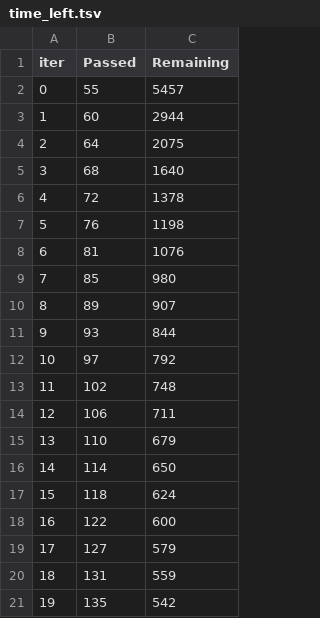
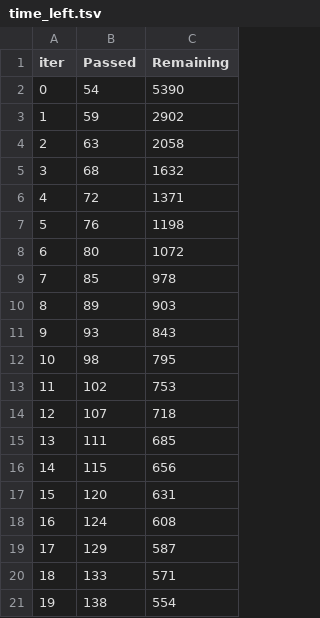
Before and after one commit to PhKah/ML-Project, a TSV file: catboost_info/time_left.tsv, drawn as a sheet; only a part is shown; the diff covers the shown part only.

```diff
--- a/catboost_info/time_left.tsv
+++ b/catboost_info/time_left.tsv
@@ -1,21 +1,21 @@
 iter	Passed	Remaining
-0	55	5457
-1	60	2944
-2	64	2075
-3	68	1640
-4	72	1378
+0	54	5390
+1	59	2902
+2	63	2058
+3	68	1632
+4	72	1371
 5	76	1198
-6	81	1076
-7	85	980
-8	89	907
-9	93	844
-10	97	792
-11	102	748
-12	106	711
-13	110	679
-14	114	650
-15	118	624
-16	122	600
-17	127	579
-18	131	559
-19	135	542
+6	80	1072
+7	85	978
+8	89	903
+9	93	843
+10	98	795
+11	102	753
+12	107	718
+13	111	685
+14	115	656
+15	120	631
+16	124	608
+17	129	587
+18	133	571
+19	138	554
```
Also changed, not shown: 154 edited cells elsewhere in this file, catboost_info/learn_error.tsv, 14 other files.
